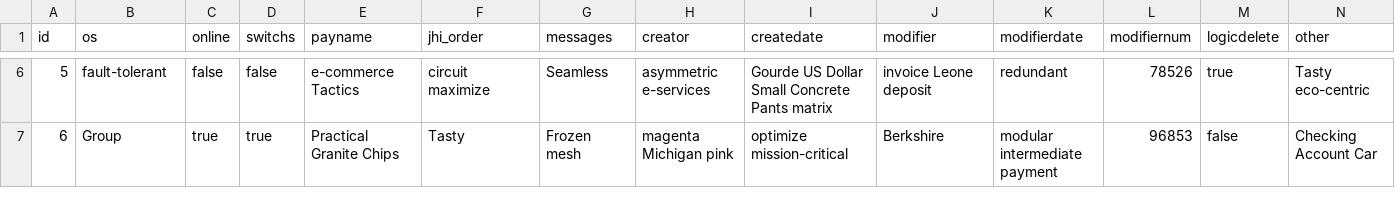
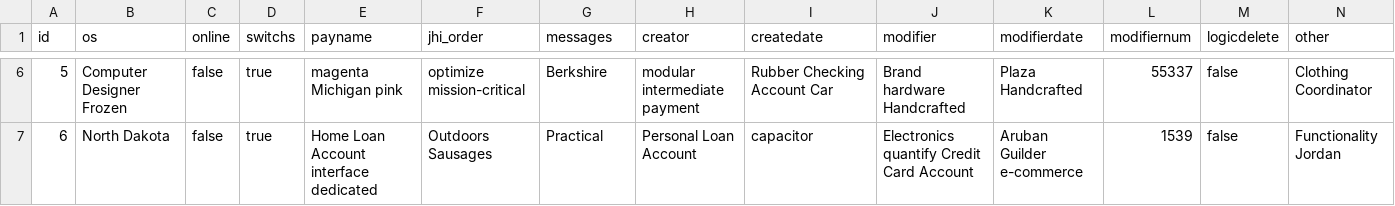
Before and after one commit to hupig-cn/sys-basic, a CSV file: src/main/resources/config/liquibase/data/paymethod.csv, drawn as a sheet; only a part is shown, gaps mark what is left out; the diff covers the shown part only.

```diff
--- a/src/main/resources/config/liquibase/data/paymethod.csv
+++ b/src/main/resources/config/liquibase/data/paymethod.csv
@@ -6,2 +6,2 @@ id;os;online;switchs;payname;jhi_order;messages;creator;createdate;modifier;modi
-5;fault-tolerant;false;false;e-commerce Tactics;circuit maximize;Seamless;asymmetric e-services;Gourde US Dollar Small Concrete Pants matrix;invoice Leone deposit;redundant;78526;true;Tasty eco-centric
-6;Group;true;true;Practical Granite Chips;Tasty;Frozen mesh;magenta Michigan pink;optimize mission-critical;Berkshire;modular intermediate payment;96853;false;Checking Account Car
+5;Computer Designer Frozen;false;true;magenta Michigan pink;optimize mission-critical;Berkshire;modular intermediate payment;Rubber Checking Account Car;Brand hardware Handcrafted;Plaza Handcrafted;55337;false;Clothing Coordinator
+6;North Dakota;false;true;Home Loan Account interface dedicated;Outdoors Sausages;Practical;Personal Loan Account;capacitor;Electronics quantify Credit Card Account;Aruban Guilder e-commerce;1539;false;Functionality Jordan
```
Also changed, not shown: 93 edited cells elsewhere in this file, src/main/resources/config/liquibase/data/area.csv, src/main/resources/config/liquibase/data/information.csv, 50 other files.
